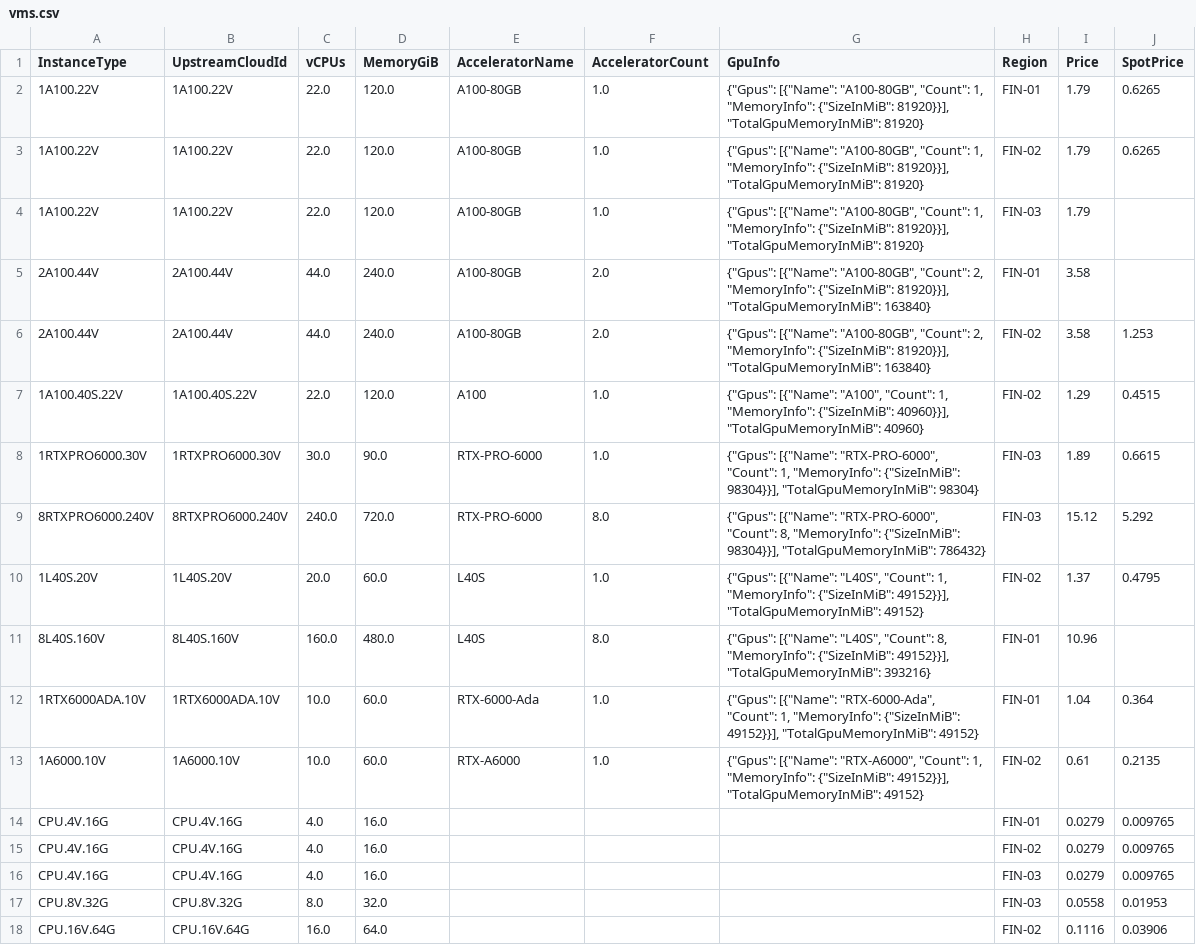
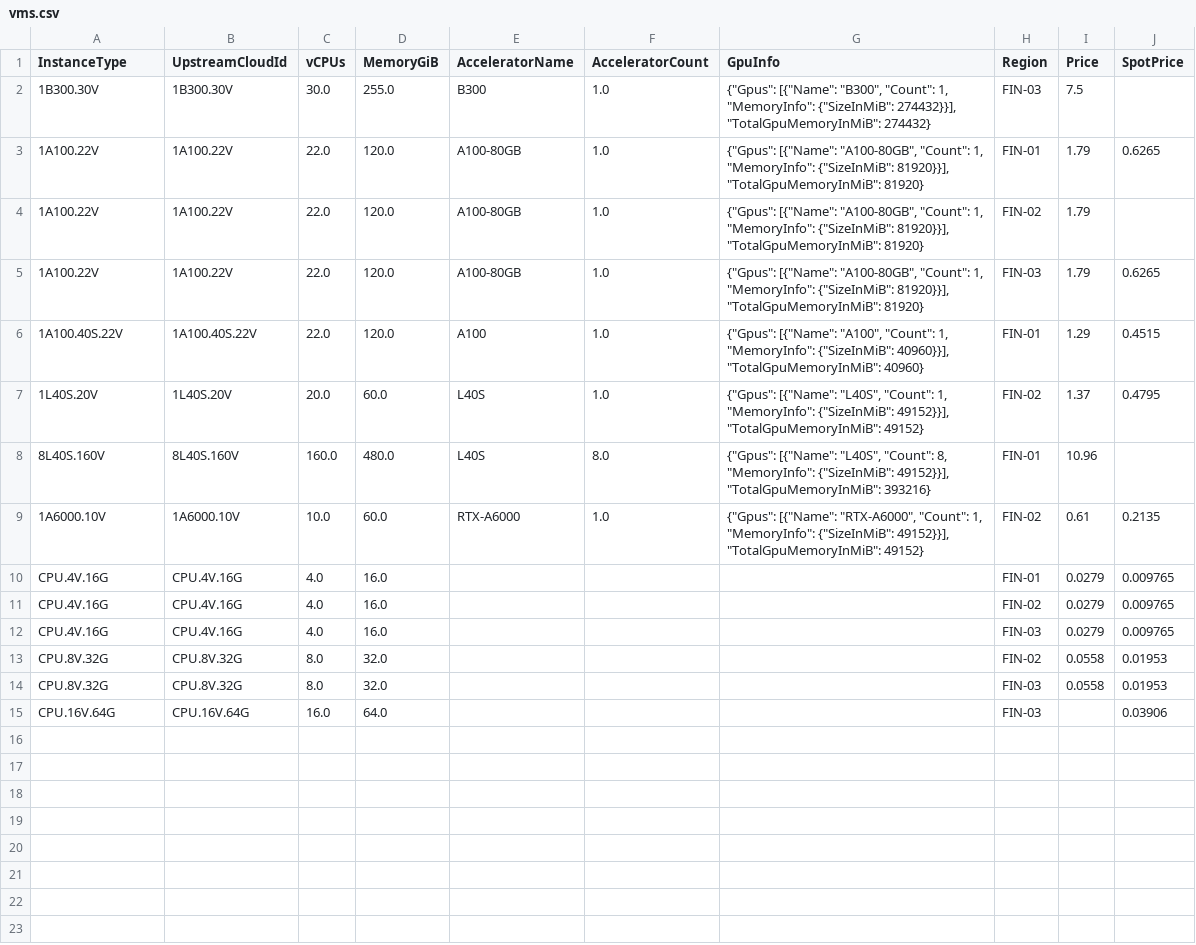
Before and after one commit to skypilot-org/skypilot-catalog, a CSV file: catalogs/v8/verda/vms.csv, drawn as a sheet.

```diff
--- a/catalogs/v8/verda/vms.csv
+++ b/catalogs/v8/verda/vms.csv
@@ -1,13 +1,9 @@
 InstanceType,UpstreamCloudId,vCPUs,MemoryGiB,AcceleratorName,AcceleratorCount,GpuInfo,Region,Price,SpotPrice
+1B300.30V,1B300.30V,30.0,255.0,B300,1.0,"{""Gpus"": [{""Name"": ""B300"", ""Count"": 1, ""MemoryInfo"": {""SizeInMiB"": 274432}}], ""TotalGpuMemoryInMiB"": 274432}",FIN-03,7.5,
 1A100.22V,1A100.22V,22.0,120.0,A100-80GB,1.0,"{""Gpus"": [{""Name"": ""A100-80GB"", ""Count"": 1, ""MemoryInfo"": {""SizeInMiB"": 81920}}], ""TotalGpuMemoryInMiB"": 81920}",FIN-01,1.79,0.6265
-1A100.22V,1A100.22V,22.0,120.0,A100-80GB,1.0,"{""Gpus"": [{""Name"": ""A100-80GB"", ""Count"": 1, ""MemoryInfo"": {""SizeInMiB"": 81920}}], ""TotalGpuMemoryInMiB"": 81920}",FIN-02,1.79,0.6265
-1A100.22V,1A100.22V,22.0,120.0,A100-80GB,1.0,"{""Gpus"": [{""Name"": ""A100-80GB"", ""Count"": 1, ""MemoryInfo"": {""SizeInMiB"": 81920}}], ""TotalGpuMemoryInMiB"": 81920}",FIN-03,1.79,
-2A100.44V,2A100.44V,44.0,240.0,A100-80GB,2.0,"{""Gpus"": [{""Name"": ""A100-80GB"", ""Count"": 2, ""MemoryInfo"": {""SizeInMiB"": 81920}}], ""TotalGpuMemoryInMiB"": 163840}",FIN-01,3.58,
-2A100.44V,2A100.44V,44.0,240.0,A100-80GB,2.0,"{""Gpus"": [{""Name"": ""A100-80GB"", ""Count"": 2, ""MemoryInfo"": {""SizeInMiB"": 81920}}], ""TotalGpuMemoryInMiB"": 163840}",FIN-02,3.58,1.253
-1A100.40S.22V,1A100.40S.22V,22.0,120.0,A100,1.0,"{""Gpus"": [{""Name"": ""A100"", ""Count"": 1, ""MemoryInfo"": {""SizeInMiB"": 40960}}], ""TotalGpuMemoryInMiB"": 40960}",FIN-02,1.29,0.4515
-1RTXPRO6000.30V,1RTXPRO6000.30V,30.0,90.0,RTX-PRO-6000,1.0,"{""Gpus"": [{""Name"": ""RTX-PRO-6000"", ""Count"": 1, ""MemoryInfo"": {""SizeInMiB"": 98304}}], ""TotalGpuMemoryInMiB"": 98304}",FIN-03,1.89,0.6615
-8RTXPRO6000.240V,8RTXPRO6000.240V,240.0,720.0,RTX-PRO-6000,8.0,"{""Gpus"": [{""Name"": ""RTX-PRO-6000"", ""Count"": 8, ""MemoryInfo"": {""SizeInMiB"": 98304}}], ""TotalGpuMemoryInMiB"": 786432}",FIN-03,15.12,5.292
+1A100.22V,1A100.22V,22.0,120.0,A100-80GB,1.0,"{""Gpus"": [{""Name"": ""A100-80GB"", ""Count"": 1, ""MemoryInfo"": {""SizeInMiB"": 81920}}], ""TotalGpuMemoryInMiB"": 81920}",FIN-02,1.79,
+1A100.22V,1A100.22V,22.0,120.0,A100-80GB,1.0,"{""Gpus"": [{""Name"": ""A100-80GB"", ""Count"": 1, ""MemoryInfo"": {""SizeInMiB"": 81920}}], ""TotalGpuMemoryInMiB"": 81920}",FIN-03,1.79,0.6265
+1A100.40S.22V,1A100.40S.22V,22.0,120.0,A100,1.0,"{""Gpus"": [{""Name"": ""A100"", ""Count"": 1, ""MemoryInfo"": {""SizeInMiB"": 40960}}], ""TotalGpuMemoryInMiB"": 40960}",FIN-01,1.29,0.4515
 1L40S.20V,1L40S.20V,20.0,60.0,L40S,1.0,"{""Gpus"": [{""Name"": ""L40S"", ""Count"": 1, ""MemoryInfo"": {""SizeInMiB"": 49152}}], ""TotalGpuMemoryInMiB"": 49152}",FIN-02,1.37,0.4795
 8L40S.160V,8L40S.160V,160.0,480.0,L40S,8.0,"{""Gpus"": [{""Name"": ""L40S"", ""Count"": 8, ""MemoryInfo"": {""SizeInMiB"": 49152}}], ""TotalGpuMemoryInMiB"": 393216}",FIN-01,10.96,
-1RTX6000ADA.10V,1RTX6000ADA.10V,10.0,60.0,RTX-6000-Ada,1.0,"{""Gpus"": [{""Name"": ""RTX-6000-Ada"", ""Count"": 1, ""MemoryInfo"": {""SizeInMiB"": 49152}}], ""TotalGpuMemoryInMiB"": 49152}",FIN-01,1.04,0.364
 1A6000.10V,1A6000.10V,10.0,60.0,RTX-A6000,1.0,"{""Gpus"": [{""Name"": ""RTX-A6000"", ""Count"": 1, ""MemoryInfo"": {""SizeInMiB"": 49152}}], ""TotalGpuMemoryInMiB"": 49152}",FIN-02,0.61,0.2135
@@ -16,3 +12,4 @@ CPU.4V.16G,CPU.4V.16G,4.0,16.0,,,,FIN-02,0.0279,0.009765
 CPU.4V.16G,CPU.4V.16G,4.0,16.0,,,,FIN-03,0.0279,0.009765
+CPU.8V.32G,CPU.8V.32G,8.0,32.0,,,,FIN-02,0.0558,0.01953
 CPU.8V.32G,CPU.8V.32G,8.0,32.0,,,,FIN-03,0.0558,0.01953
-CPU.16V.64G,CPU.16V.64G,16.0,64.0,,,,FIN-02,0.1116,0.03906
+CPU.16V.64G,CPU.16V.64G,16.0,64.0,,,,FIN-03,,0.03906
```
